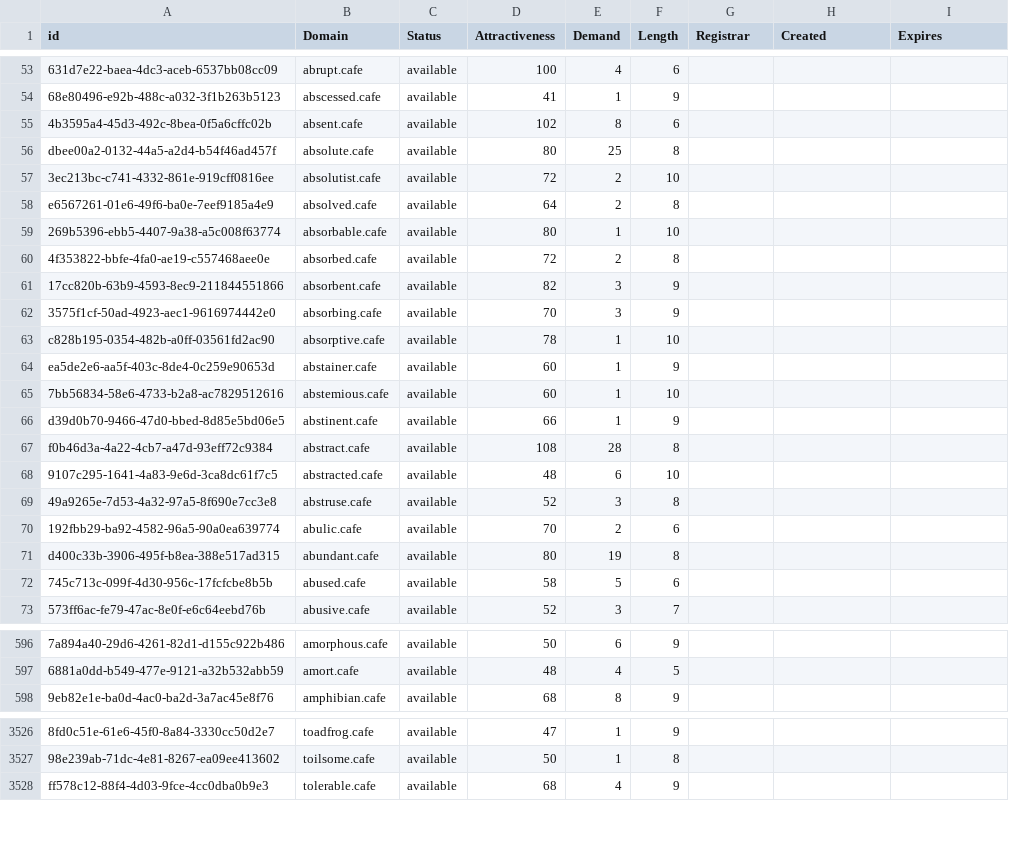
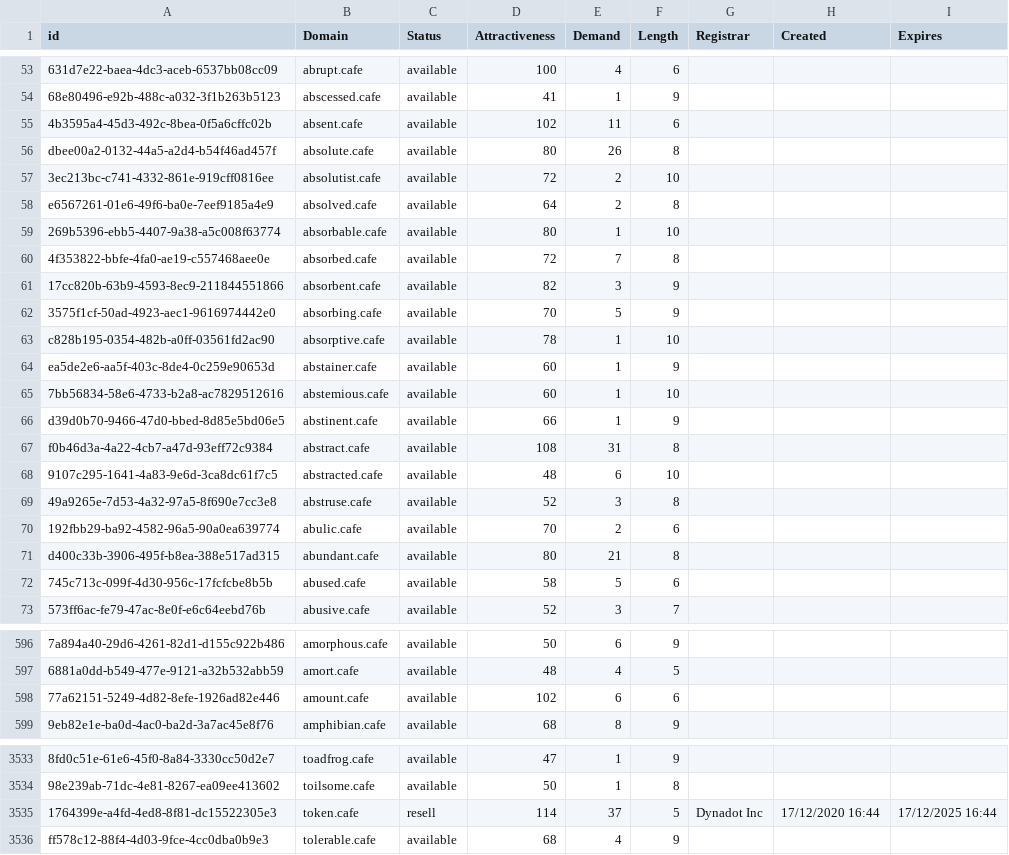
Before and after one commit to UniqueDomains/cafe-oneword-domains, a CSV file: cafe.csv, drawn as a sheet; only a part is shown, gaps mark what is left out; the diff covers the shown part only; the diff names each change by its address in the sheet, - before the commit and + after, or states it on an @@ line.

```diff
--- a/cafe.csv
+++ b/cafe.csv
-E55 (Demand): 8
+E55 (Demand): 11
-E56 (Demand): 25
+E56 (Demand): 26
-E60 (Demand): 2
+E60 (Demand): 7
-E62 (Demand): 3
+E62 (Demand): 5
-E67 (Demand): 28
+E67 (Demand): 31
-E71 (Demand): 19
+E71 (Demand): 21
+row 598: 77a62151-5249-4d82-8efe-1926ad82e446 | amount.cafe | available | 102 | 6 | 6
+row 3535: 1764399e-a4fd-4ed8-8f81-dc15522305e3 | token.cafe | resell | 114 | 37 | 5 | Dynadot Inc | 17/12/2020 16:44 | 17/12/2025 16:44
```
Also changed, not shown: 21 added rows and 15 edited cells elsewhere in this file, 2 other files.
